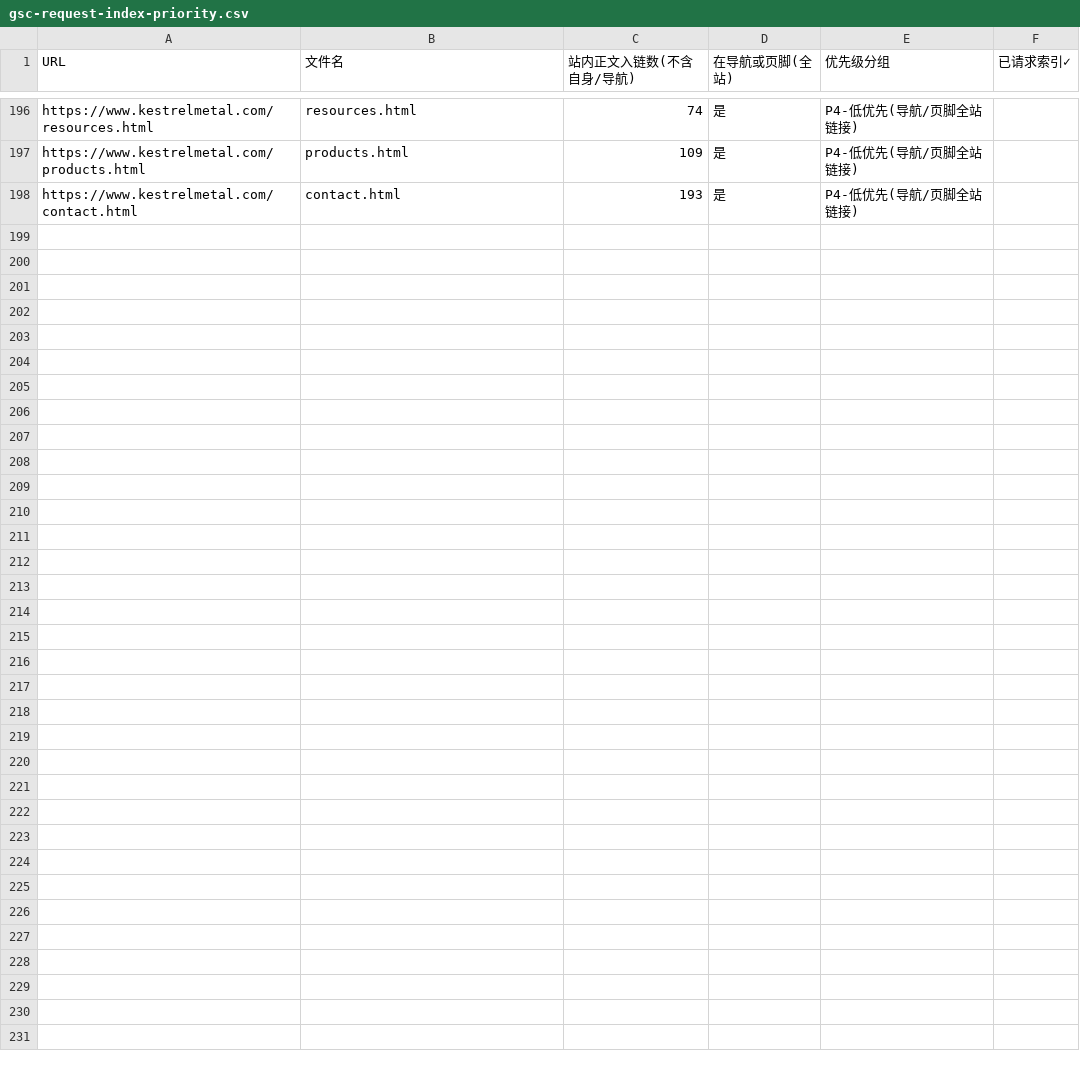
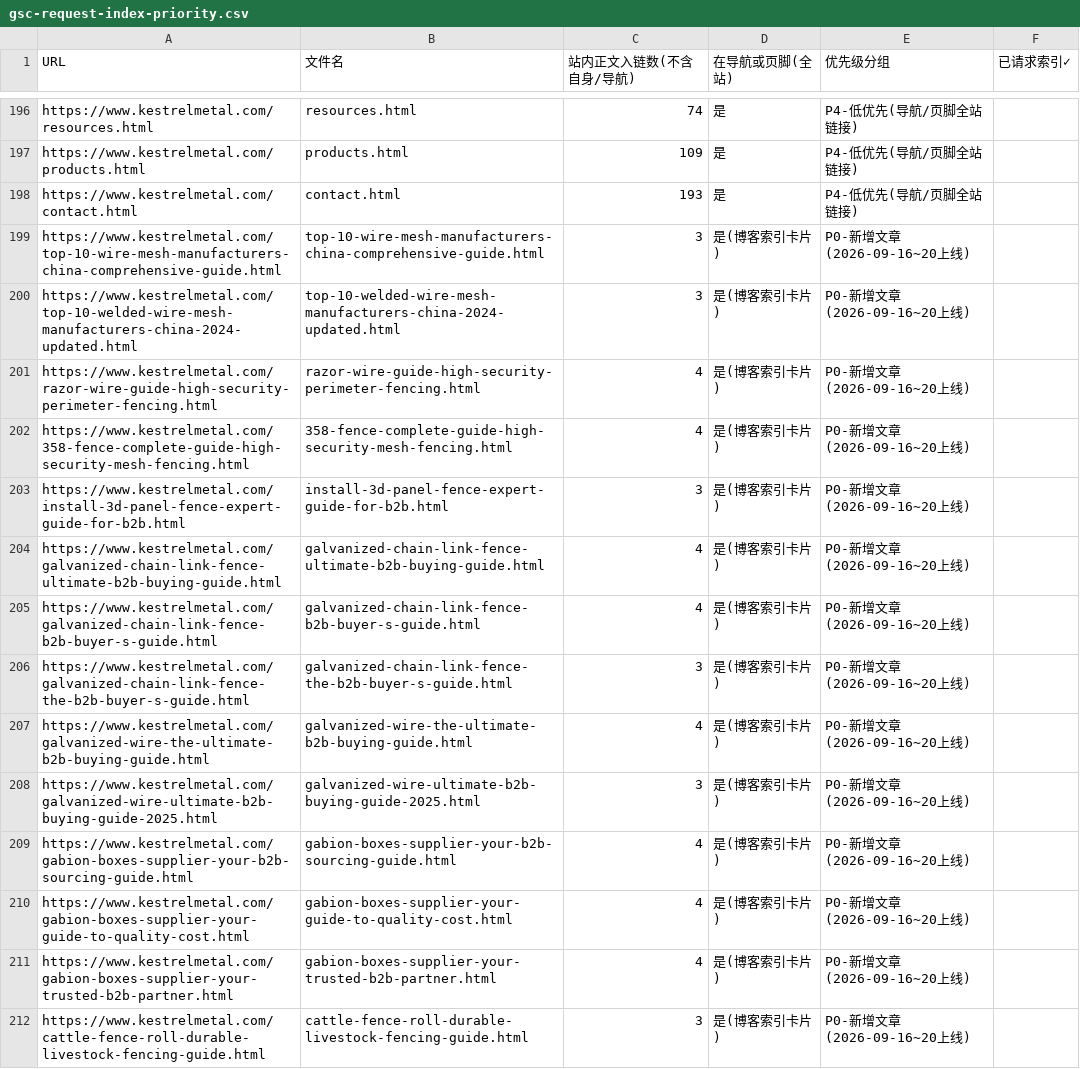
Before and after one commit to kalee777777/kestrel-metal-web, a CSV file: docs/gsc-request-index-priority.csv, drawn as a sheet; only a part is shown, gaps mark what is left out; the diff names each change by its address in the sheet, - before the commit and + after, or states it on an @@ line.

Commit message:
docs(gsc): append 14 new articles to index-request priority list

```diff
--- a/docs/gsc-request-index-priority.csv
+++ b/docs/gsc-request-index-priority.csv
+row 199: https://www.kestrelmetal.com/top-10-wire-mesh-manufacturers-china-comprehensive-guide.html | top-10-wire-mesh-manufacturers-china-comprehensive-guide.html | 3 | 是(博客索引卡片) | P0-新增文章(2026-09-16~20上线)
+row 200: https://www.kestrelmetal.com/top-10-welded-wire-mesh-manufacturers-china-2024-updated.html | top-10-welded-wire-mesh-manufacturers-china-2024-updated.html | 3 | 是(博客索引卡片) | P0-新增文章(2026-09-16~20上线)
+row 201: https://www.kestrelmetal.com/razor-wire-guide-high-security-perimeter-fencing.html | razor-wire-guide-high-security-perimeter-fencing.html | 4 | 是(博客索引卡片) | P0-新增文章(2026-09-16~20上线)
+row 202: https://www.kestrelmetal.com/358-fence-complete-guide-high-security-mesh-fencing.html | 358-fence-complete-guide-high-security-mesh-fencing.html | 4 | 是(博客索引卡片) | P0-新增文章(2026-09-16~20上线)
+row 203: https://www.kestrelmetal.com/install-3d-panel-fence-expert-guide-for-b2b.html | install-3d-panel-fence-expert-guide-for-b2b.html | 3 | 是(博客索引卡片) | P0-新增文章(2026-09-16~20上线)
+row 204: https://www.kestrelmetal.com/galvanized-chain-link-fence-ultimate-b2b-buying-guide.html | galvanized-chain-link-fence-ultimate-b2b-buying-guide.html | 4 | 是(博客索引卡片) | P0-新增文章(2026-09-16~20上线)
+row 205: https://www.kestrelmetal.com/galvanized-chain-link-fence-b2b-buyer-s-guide.html | galvanized-chain-link-fence-b2b-buyer-s-guide.html | 4 | 是(博客索引卡片) | P0-新增文章(2026-09-16~20上线)
+row 206: https://www.kestrelmetal.com/galvanized-chain-link-fence-the-b2b-buyer-s-guide.html | galvanized-chain-link-fence-the-b2b-buyer-s-guide.html | 3 | 是(博客索引卡片) | P0-新增文章(2026-09-16~20上线)
+row 207: https://www.kestrelmetal.com/galvanized-wire-the-ultimate-b2b-buying-guide.html | galvanized-wire-the-ultimate-b2b-buying-guide.html | 4 | 是(博客索引卡片) | P0-新增文章(2026-09-16~20上线)
+row 208: https://www.kestrelmetal.com/galvanized-wire-ultimate-b2b-buying-guide-2025.html | galvanized-wire-ultimate-b2b-buying-guide-2025.html | 3 | 是(博客索引卡片) | P0-新增文章(2026-09-16~20上线)
+row 209: https://www.kestrelmetal.com/gabion-boxes-supplier-your-b2b-sourcing-guide.html | gabion-boxes-supplier-your-b2b-sourcing-guide.html | 4 | 是(博客索引卡片) | P0-新增文章(2026-09-16~20上线)
+row 210: https://www.kestrelmetal.com/gabion-boxes-supplier-your-guide-to-quality-cost.html | gabion-boxes-supplier-your-guide-to-quality-cost.html | 4 | 是(博客索引卡片) | P0-新增文章(2026-09-16~20上线)
+row 211: https://www.kestrelmetal.com/gabion-boxes-supplier-your-trusted-b2b-partner.html | gabion-boxes-supplier-your-trusted-b2b-partner.html | 4 | 是(博客索引卡片) | P0-新增文章(2026-09-16~20上线)
+row 212: https://www.kestrelmetal.com/cattle-fence-roll-durable-livestock-fencing-guide.html | cattle-fence-roll-durable-livestock-fencing-guide.html | 3 | 是(博客索引卡片) | P0-新增文章(2026-09-16~20上线)
```
